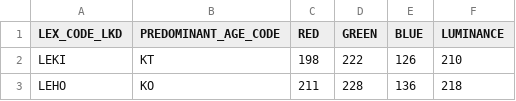
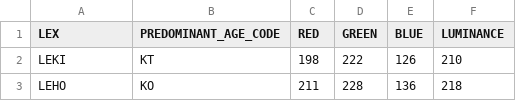
Before and after one commit to BritishGeologicalSurvey/stratigraph, a CSV file: data/lex_predominant_age_ics_colour.csv, drawn as a sheet; only a part is shown.

Commit message:
added processing script for converting csv colours to python static - mostly lifted from another project

```diff
--- a/data/lex_predominant_age_ics_colour.csv
+++ b/data/lex_predominant_age_ics_colour.csv
@@ -1,2 +1,2 @@
-LEX_CODE_LKD,PREDOMINANT_AGE_CODE,RED,GREEN,BLUE,LUMINANCE
+LEX,PREDOMINANT_AGE_CODE,RED,GREEN,BLUE,LUMINANCE
 LEKI,KT,198,222,126,210
```
Also changed, not shown: 1 other file.
